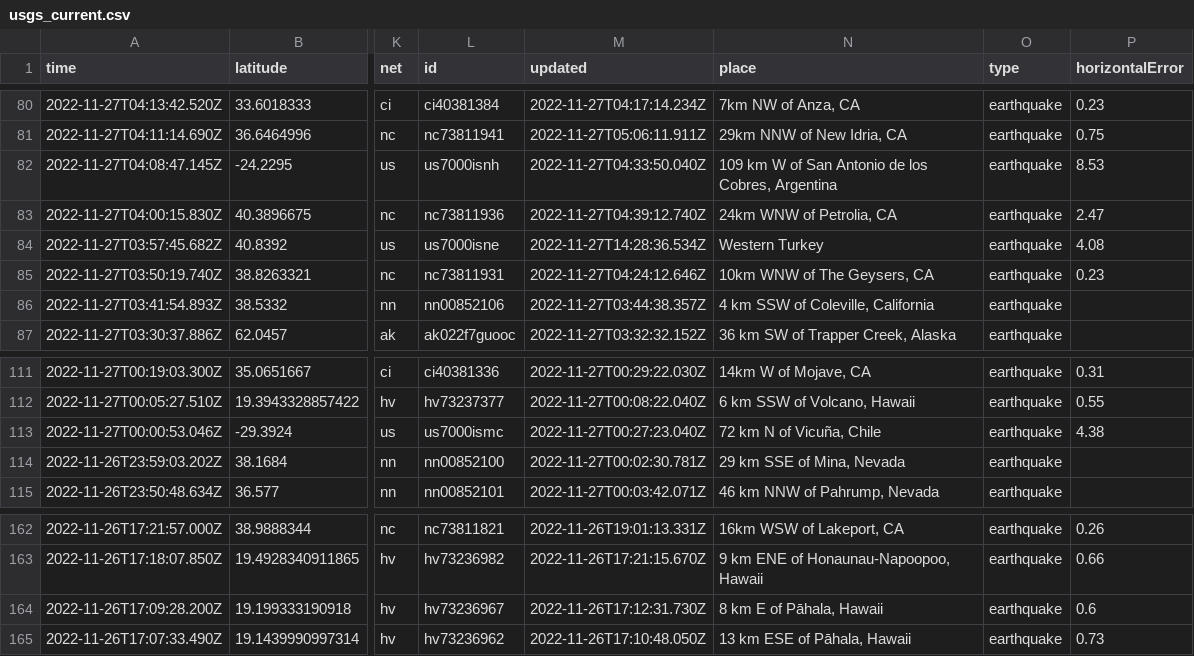
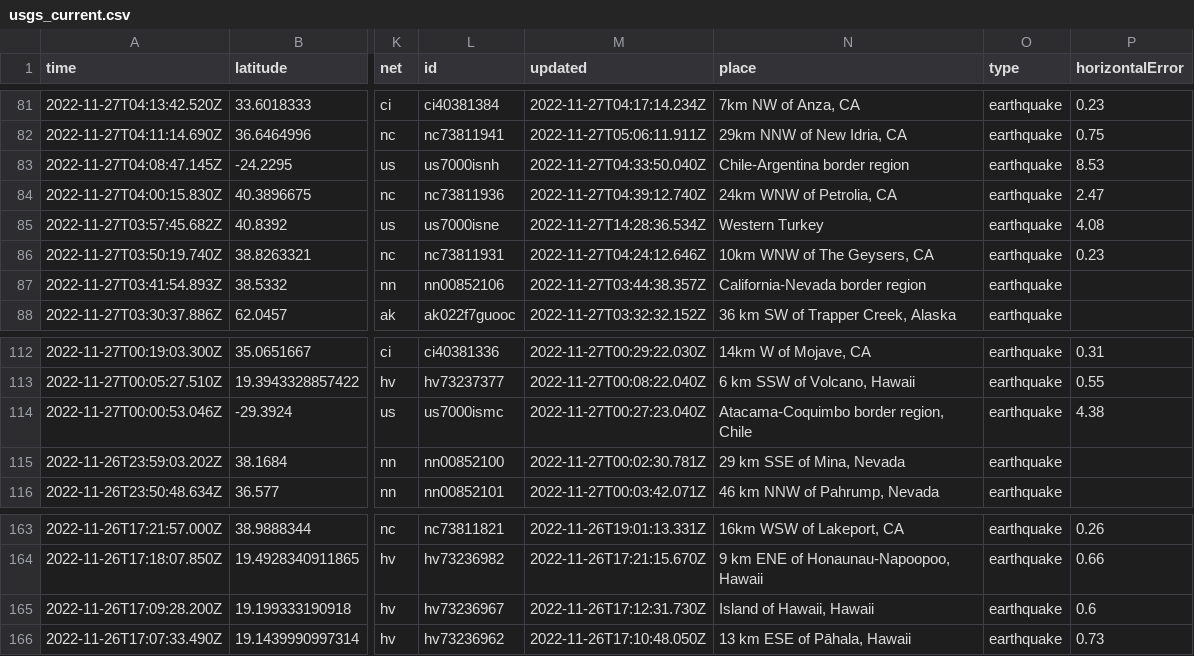
Before and after one commit to katielicari/nicar22-github-action, a CSV file: usgs_current.csv, drawn as a sheet; only a part is shown, gaps mark what is left out; addresses are those after the commit; the diff covers the shown part only; the diff names each change by its address in the sheet, - before the commit and + after, or states it on an @@ line.

```diff
--- a/usgs_current.csv
+++ b/usgs_current.csv
-N83 (place): 109 km W of San Antonio de los Cobres, Argentina
+N83 (place): Chile-Argentina border region
-N87 (place): 4 km SSW of Coleville, California
+N87 (place): California-Nevada border region
-N114 (place): 72 km N of Vicuña, Chile
+N114 (place): Atacama-Coquimbo border region, Chile
-N165 (place): 8 km E of Pāhala, Hawaii
+N165 (place): Island of Hawaii, Hawaii
```
Also changed, not shown: 1 added row, 2 removed rows and 28 edited cells elsewhere in this file.
